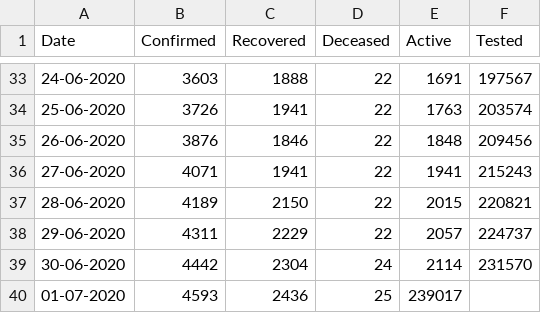
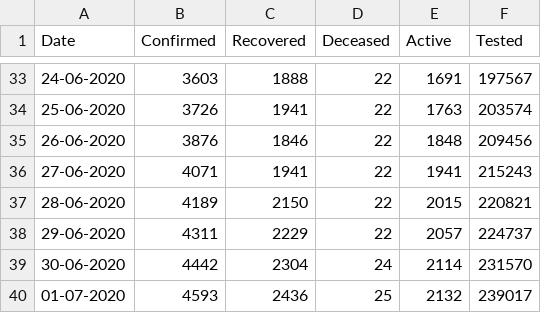
Before and after one commit to gokulrejith/COVID-Dashboard-1, a CSV file: KeralaData.csv, drawn as a sheet; only a part is shown, gaps mark what is left out.

Commit message:
Update KeralaData.csv

```diff
--- a/KeralaData.csv
+++ b/KeralaData.csv
@@ -39,2 +39,2 @@
 30-06-2020,4442,2304,24,2114,231570
-01-07-2020,4593,2436,25,239017
+01-07-2020,4593,2436,25,2132,239017
```
